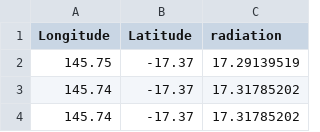
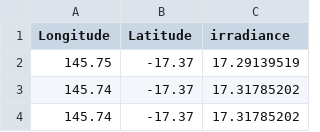
Before and after one commit to jamesrlawson/leaf_proteomics, a CSV file: data/irradiance.csv (was data/radiation.csv), drawn as a sheet; only a part is shown.

```diff
--- a/data/radiation.csv
+++ b/data/irradiance.csv
@@ -1,2 +1,2 @@
-Longitude,Latitude,radiation
+Longitude,Latitude,irradiance
 145.75,-17.37,17.29139519
```
Also changed, not shown: data/sample_locations.csv, data/sky_pics.csv, 11 other files.
